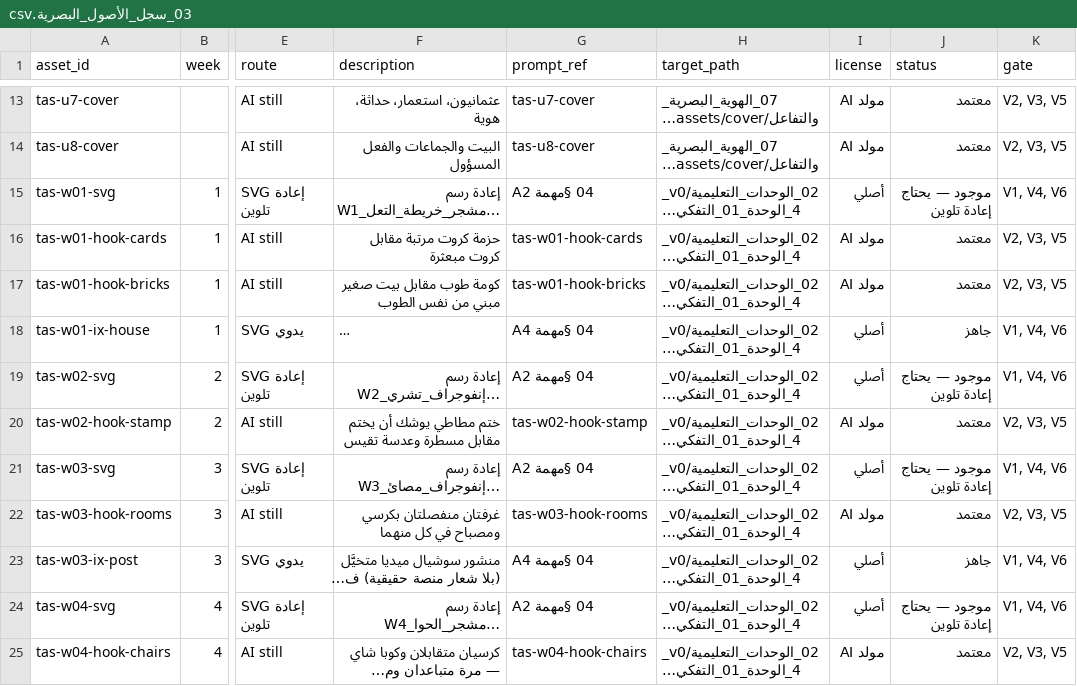
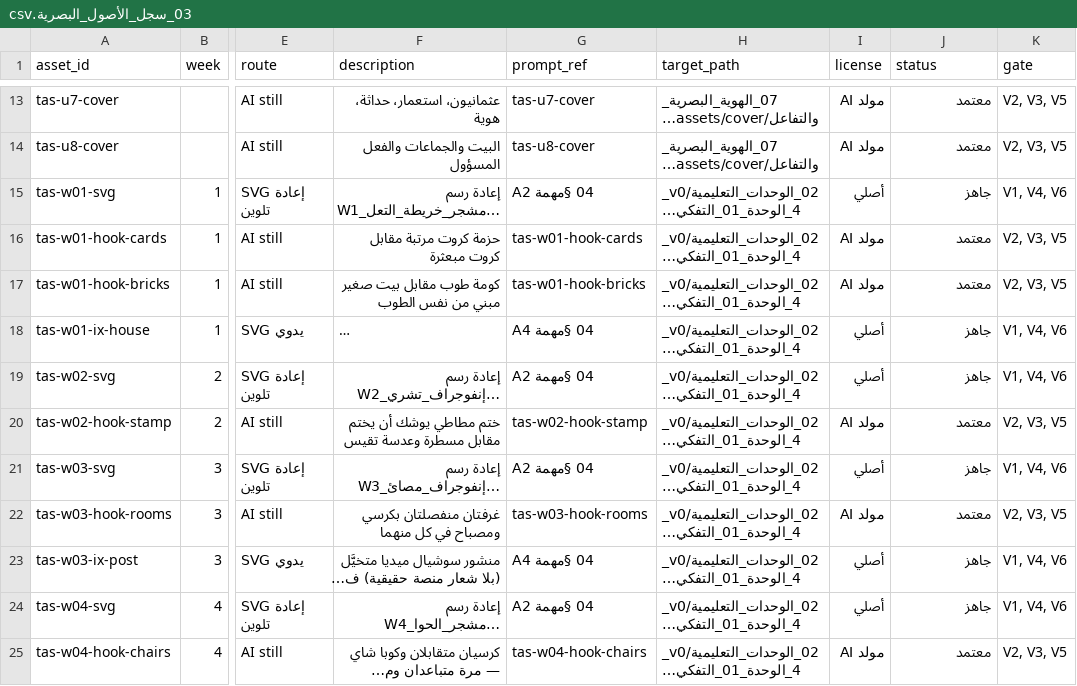
Before and after one commit to marwanabdulhady-gif/tasees-Ayman, a CSV file: 07_الهوية_البصرية_والتفاعل/03_سجل_الأصول_البصرية.csv, drawn as a sheet; only a part is shown, gaps mark what is left out; long unchanged cells end in …; the diff covers the shown part only; the diff names each change by its address in the sheet, - before the commit and + after, or states it on an @@ line.

Commit message:
A2 — إعادة تلوين ٢٦ مشجرًا إلى هوية v1 (المولد build_v1_recolour.py، وV6 يتجاهل علامة الهوية)
Co-authored-by: arena-agent <297053741+arena-agent@users.noreply.github.com>

```diff
--- a/07_الهوية_البصرية_والتفاعل/03_سجل_الأصول_البصرية.csv
+++ b/07_الهوية_البصرية_والتفاعل/03_سجل_الأصول_البصرية.csv
-J15 (status): موجود — يحتاج إعادة تلوين
+J15 (status): جاهز
-J19 (status): موجود — يحتاج إعادة تلوين
+J19 (status): جاهز
-J21 (status): موجود — يحتاج إعادة تلوين
+J21 (status): جاهز
-J24 (status): موجود — يحتاج إعادة تلوين
+J24 (status): جاهز
```
Also changed, not shown: 22 edited cells elsewhere in this file, 32 other files.
